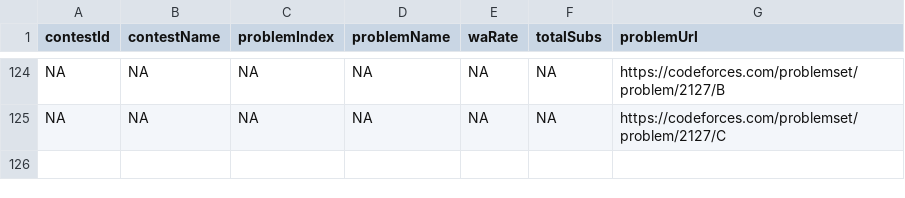
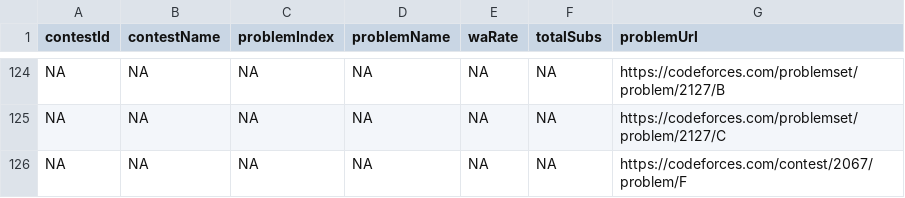
Before and after one commit to saiaditya14/ANLPpro, a CSV file: merged_flagged_problems.csv, drawn as a sheet; only a part is shown, gaps mark what is left out.

Commit message:
Update

```diff
--- a/merged_flagged_problems.csv
+++ b/merged_flagged_problems.csv
@@ -125 +125,2 @@
 "NA","NA","NA","NA","NA","NA","https://codeforces.com/problemset/problem/2127/C"
+"NA","NA","NA","NA","NA","NA","https://codeforces.com/contest/2067/problem/F"
```
